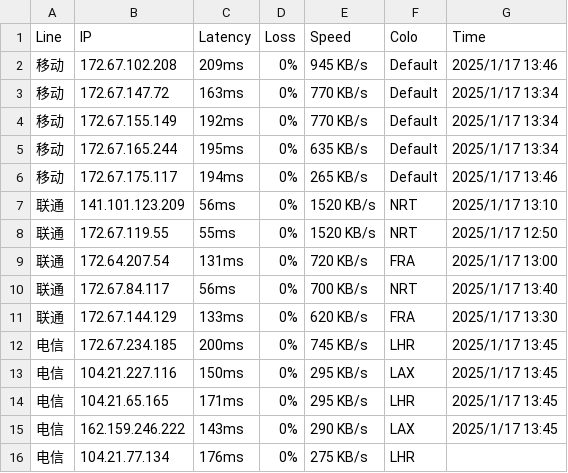
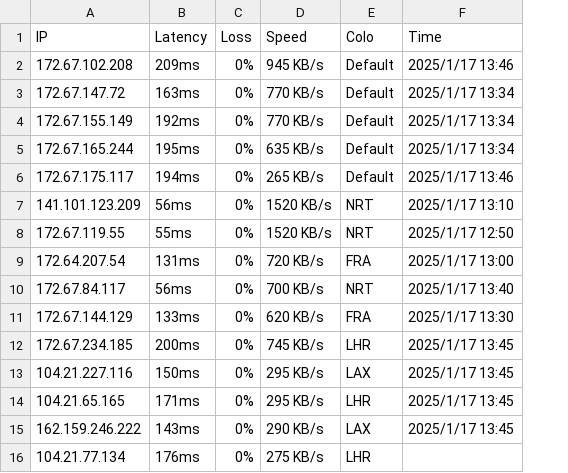
Before and after one commit to NCY1950/addressesapi, a CSV file: addressescsv.csv, drawn as a sheet; the diff names each change by its address in the sheet, - before the commit and + after, or states it on an @@ line.

Commit message:
Update addressescsv.csv

```diff
--- a/addressescsv.csv
+++ b/addressescsv.csv
-column A (Line), rows 2-16: 移动 | 移动 | 移动 | 移动 | 移动 | 联通 | 联通 | 联通 | 联通 | 联通 | 电信 | 电信 | 电信 | 电信 | 电信
```
